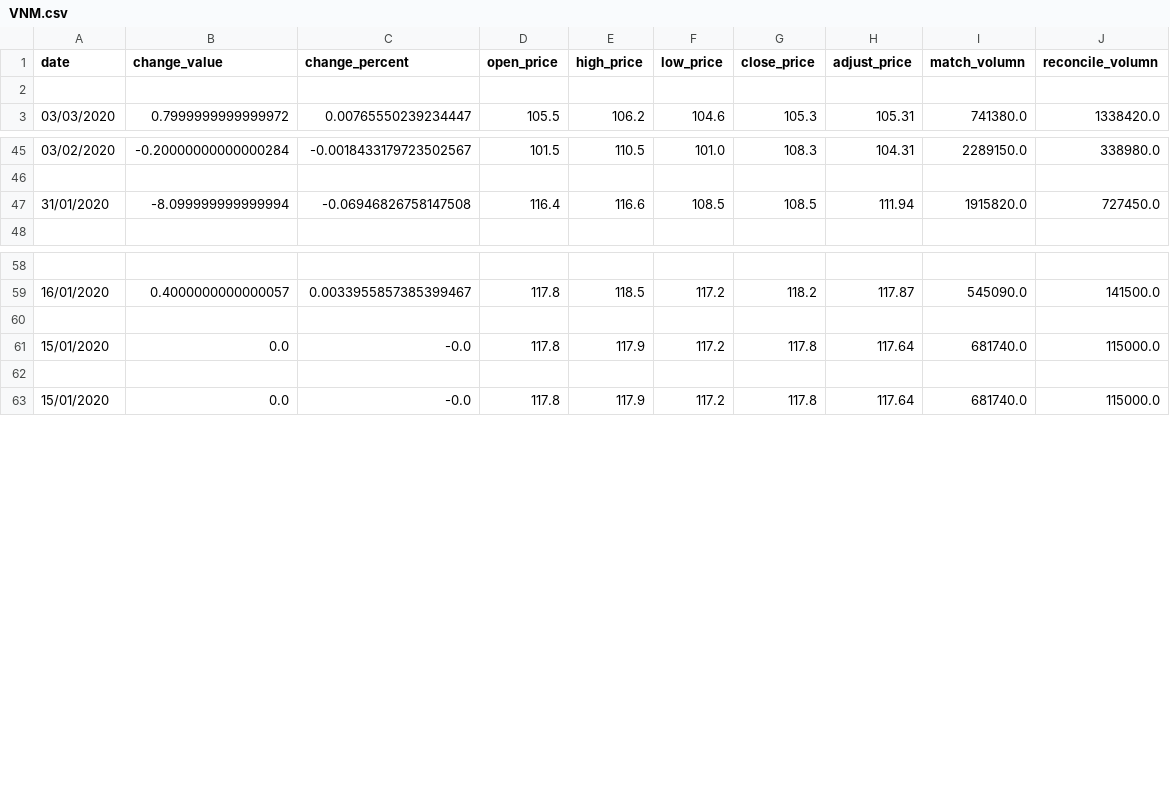
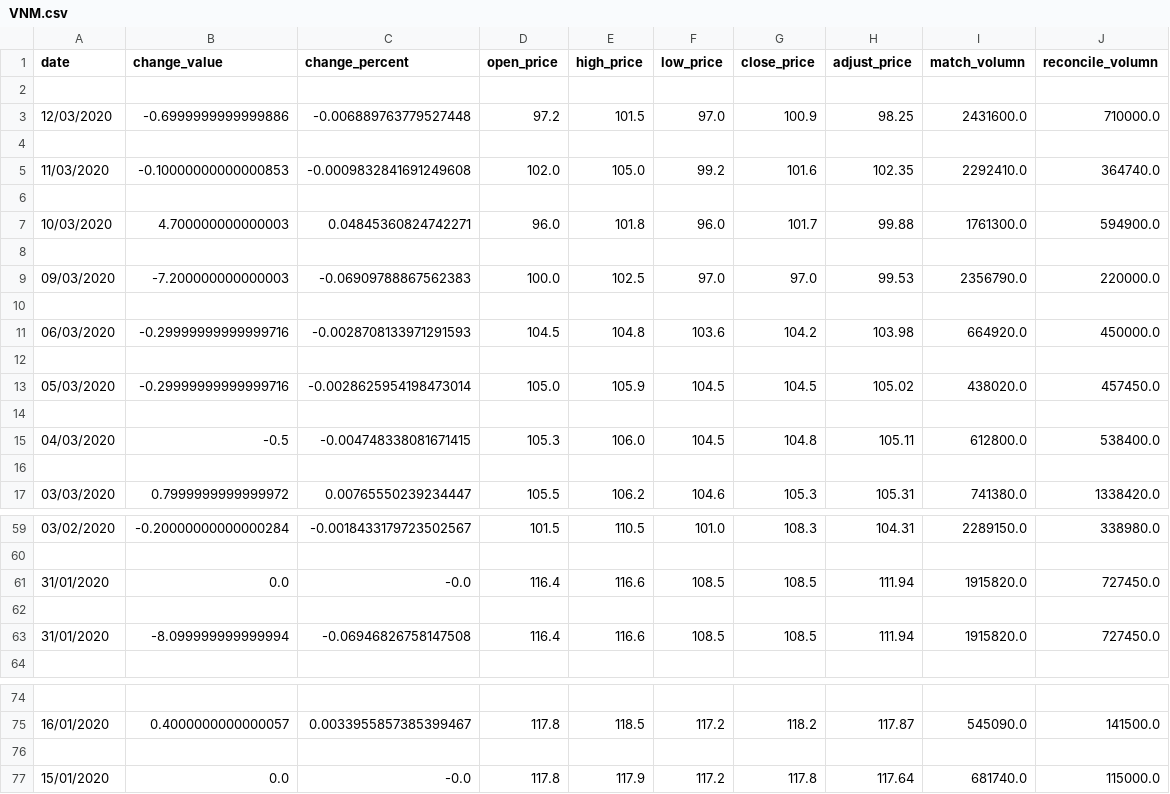
Before and after one commit to beo-buonba/stock-prediction, a CSV file: competition/sample/dataset/VNM.csv (was competitions/sample/dataset/VNM.csv), drawn as a sheet; only a part is shown, gaps mark what is left out; the diff covers the shown part only.

```diff
--- a/competitions/sample/dataset/VNM.csv
+++ b/competition/sample/dataset/VNM.csv
@@ -2,2 +2,16 @@ date,change_value,change_percent,open_price,high_price,low_price,close_price,adj
 
+12/03/2020,-0.6999999999999886,-0.006889763779527448,97.2,101.5,97.0,100.9,98.25,2431600.0,710000.0
+
+11/03/2020,-0.10000000000000853,-0.0009832841691249608,102.0,105.0,99.2,101.6,102.35,2292410.0,364740.0
+
+10/03/2020,4.700000000000003,0.04845360824742271,96.0,101.8,96.0,101.7,99.88,1761300.0,594900.0
+
+09/03/2020,-7.200000000000003,-0.06909788867562383,100.0,102.5,97.0,97.0,99.53,2356790.0,220000.0
+
+06/03/2020,-0.29999999999999716,-0.0028708133971291593,104.5,104.8,103.6,104.2,103.98,664920.0,450000.0
+
+05/03/2020,-0.29999999999999716,-0.0028625954198473014,105.0,105.9,104.5,104.5,105.02,438020.0,457450.0
+
+04/03/2020,-0.5,-0.004748338081671415,105.3,106.0,104.5,104.8,105.11,612800.0,538400.0
+
 03/03/2020,0.7999999999999972,0.00765550239234447,105.5,106.2,104.6,105.3,105.31,741380.0,1338420.0
@@ -46,2 +60,4 @@ date,change_value,change_percent,open_price,high_price,low_price,close_price,adj
 
+31/01/2020,0.0,-0.0,116.4,116.6,108.5,108.5,111.94,1915820.0,727450.0
+
 31/01/2020,-8.099999999999994,-0.06946826758147508,116.4,116.6,108.5,108.5,111.94,1915820.0,727450.0
@@ -59,4 +75,2 @@ date,change_value,change_percent,open_price,high_price,low_price,close_price,adj
 16/01/2020,0.4000000000000057,0.0033955857385399467,117.8,118.5,117.2,118.2,117.87,545090.0,141500.0
-
-15/01/2020,0.0,-0.0,117.8,117.9,117.2,117.8,117.64,681740.0,115000.0
 
```
Also changed, not shown: 2 added rows elsewhere in this file, competition/sample/dataset/EIB.csv, competition/sample/dataset/FPT.csv, 49 other files.
